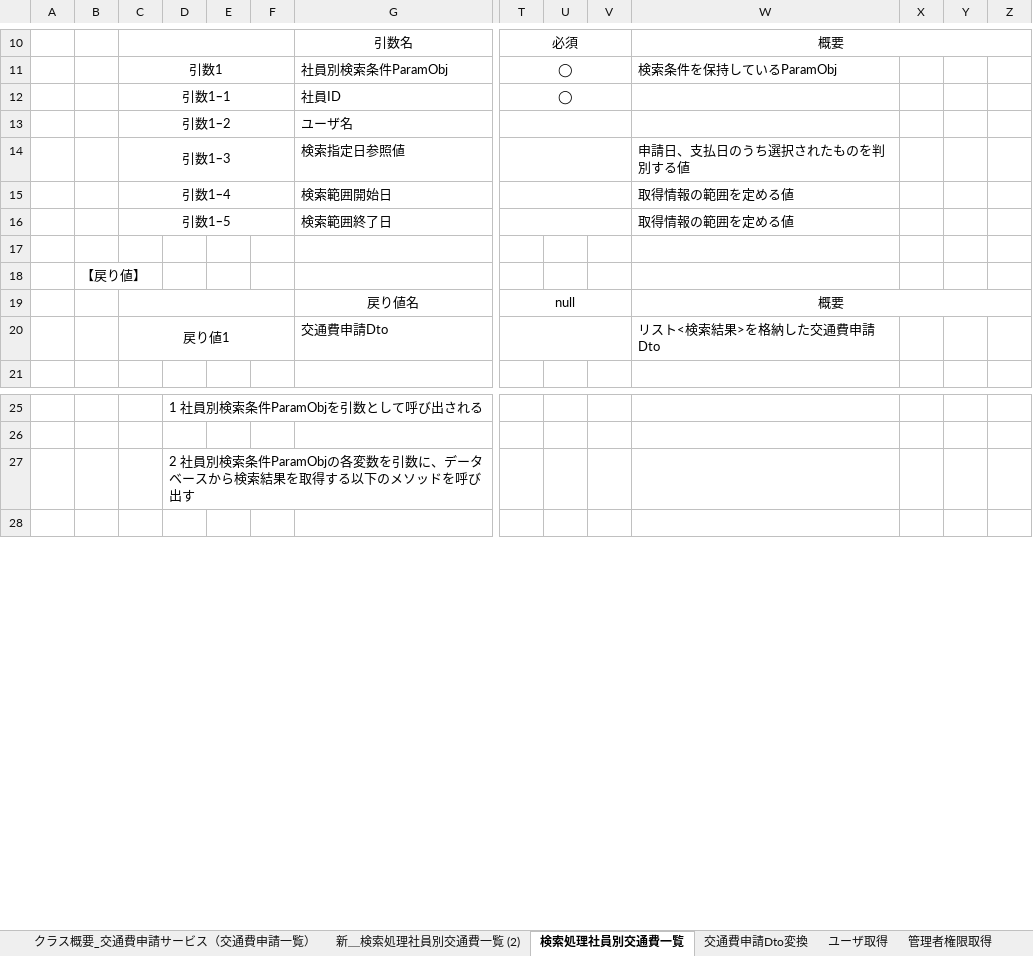
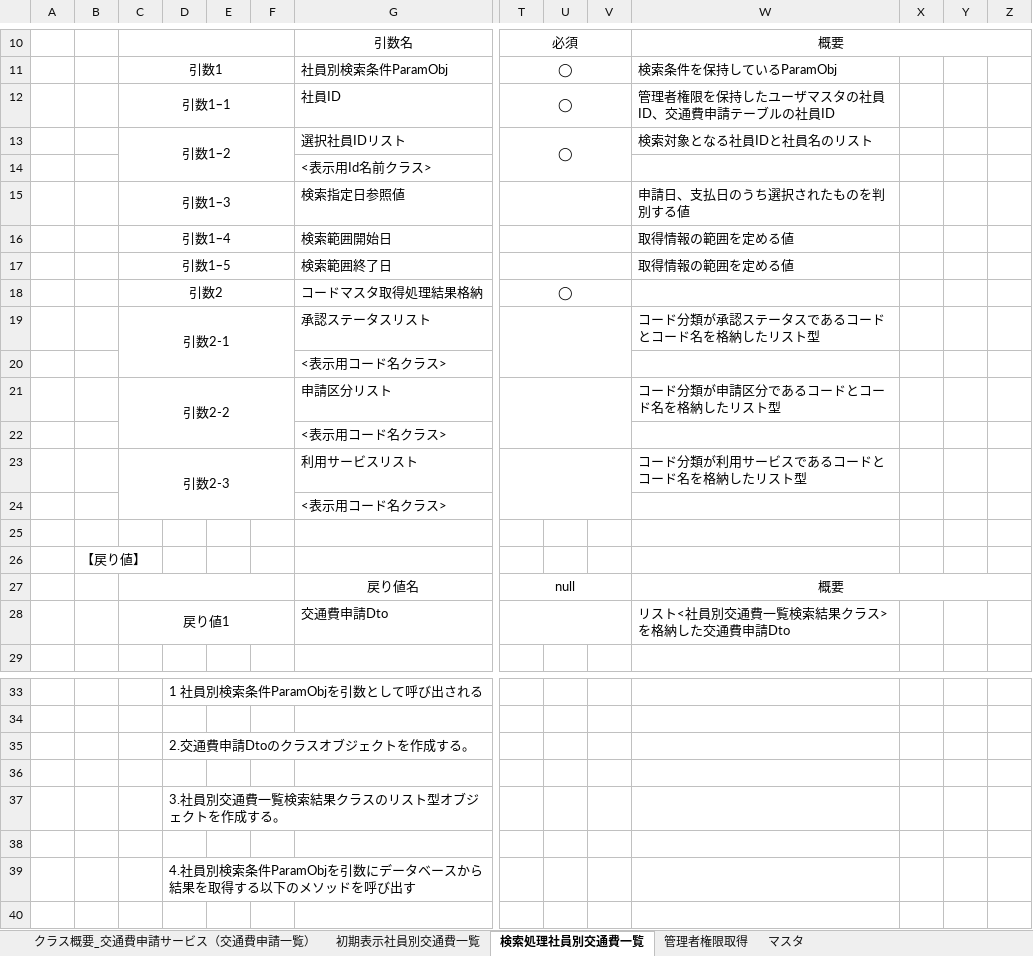
Before and after one commit to aug-ks/Internal-System-Development-2024, an Excel workbook: 社員別交通費一覧機能/詳細設計書_社員別交通費一覧画面_サービス.xlsx, sheet 検索処理社員別交通費一覧, drawn as a sheet; only a part is shown, gaps mark what is left out; values as stored, in another font and other column widths than the file's, no borders; removed rows and columns are numbered as before the commit, all else as after; rows hold the shown columns only; the diff covers the shown part only; the diff names each change by its address in the sheet, - before the commit and + after, or states it on an @@ line.

```diff
--- a/社員別交通費一覧機能/詳細設計書_社員別交通費一覧画面_サービス.xlsx (sheet 検索処理社員別交通費一覧)
+++ b/社員別交通費一覧機能/詳細設計書_社員別交通費一覧画面_サービス.xlsx (sheet 検索処理社員別交通費一覧)
-sheet tab: 新＿検索処理社員別交通費一覧 (2)
+sheet tab: 初期表示社員別交通費一覧
-sheet tab: 交通費申請Dto変換
-sheet tab: ユーザ取得
-W12: (empty)
+W12: 管理者権限を保持したユーザマスタの社員ID、交通費申請テーブルの社員ID
-row 13:  |  | 引数1ｰ2 |  |  |  | ユーザ名
+row 13:  |  | 引数1ｰ2 |  |  |  | 選択社員IDリスト | ◯ |  |  | 検索対象となる社員IDと社員名のリスト
+row 14:  |  |  |  |  |  | <表示用Id名前クラス>
+row 18:  |  | 引数2 |  |  |  | コードマスタ取得処理結果格納 | ◯
+row 19:  |  | 引数2-1 |  |  |  | 承認ステータスリスト |  |  |  | コード分類が承認ステータスであるコードとコード名を格納したリスト型
+row 20:  |  |  |  |  |  | <表示用コード名クラス>
+row 21:  |  | 引数2-2 |  |  |  | 申請区分リスト |  |  |  | コード分類が申請区分であるコードとコード名を格納したリスト型
+row 22:  |  |  |  |  |  | <表示用コード名クラス>
+row 23:  |  | 引数2-3 |  |  |  | 利用サービスリスト |  |  |  | コード分類が利用サービスであるコードとコード名を格納したリスト型
+row 24:  |  |  |  |  |  | <表示用コード名クラス>
-W28: リスト<検索結果>を格納した交通費申請Dto
+W28: リスト<社員別交通費一覧検索結果クラス>を格納した交通費申請Dto
-D35: 2 社員別検索条件ParamObjの各変数を引数に、データベースから検索結果を取得する以下のメソッドを呼び出す
+D35: 2.交通費申請Dtoのクラスオブジェクトを作成する。
+row 36: (empty)
+row 37:  |  |  | 3.社員別交通費一覧検索結果クラスのリスト型オブジェクトを作成する。
+row 38: (empty)
+row 39:  |  |  | 4.社員別検索条件ParamObjを引数にデータベースから結果を取得する以下のメソッドを呼び出す
```
Also changed, not shown: 17 added rows, 4 removed rows and 2 edited cells elsewhere in this sheet, sheet 初期表示社員別交通費一覧, 社員別交通費一覧機能/詳細設計書_社員別交通費一覧画面_コントローラ.xlsx, 社員別交通費一覧機能/詳細設計書_社員別交通費一覧画面_マッパー.xlsx.
